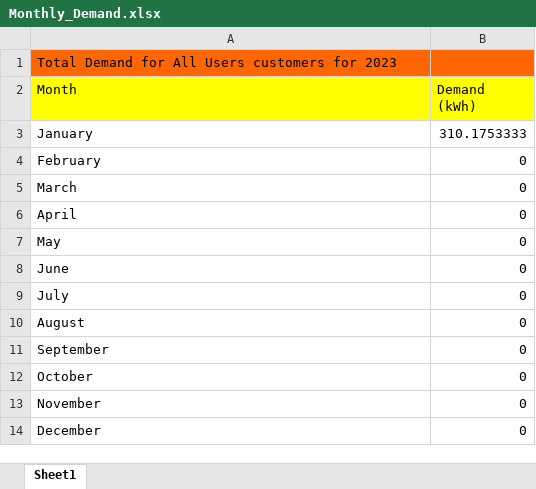
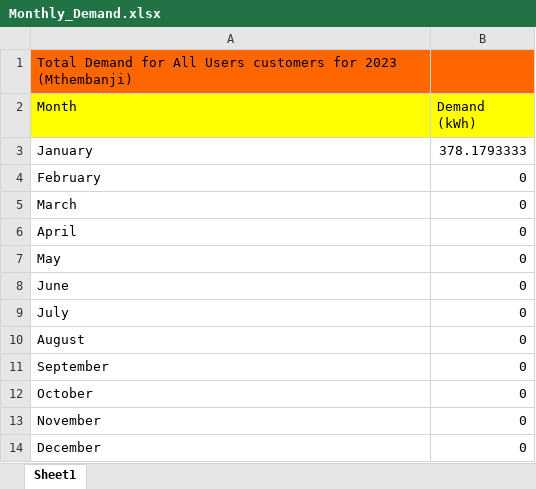
Before and after one commit to ItsAAR0N/VIP4SD-Microgrid-Dashboard, an Excel workbook: Monthly_Demand.xlsx, sheet Sheet1, drawn as a sheet; values as stored, in another font and other column widths than the file's, no borders; the diff names each change by its address in the sheet, - before the commit and + after, or states it on an @@ line.

```diff
--- a/Monthly_Demand.xlsx (sheet Sheet1)
+++ b/Monthly_Demand.xlsx (sheet Sheet1)
-A1 (Month): …for 2023
+A1 (Month): …for 2023 (Mthembanji)
-B3 (Demand (kWh)): 310.1753333
+B3 (Demand (kWh)): 378.1793333
```
Also changed, not shown: Ind_Customer_Day.xlsx, Ind_Customer_Month.xlsx, 6 other files.
